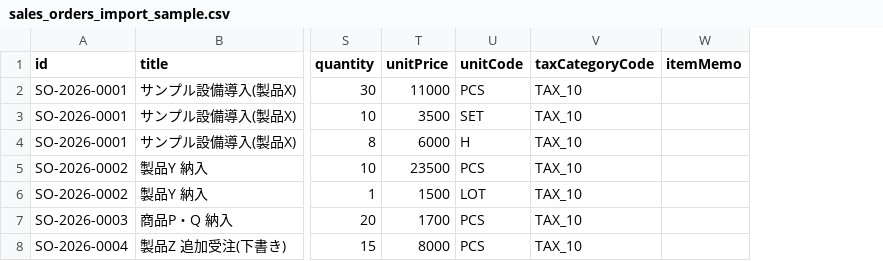
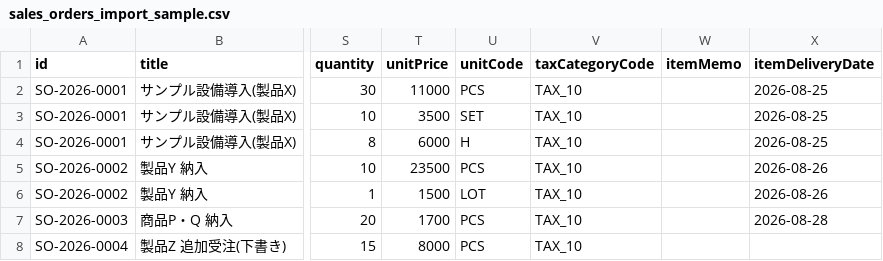
Before and after one commit to Otazoman/SSSalesManagementSystem, a CSV file: sampledata/sales_orders_import_sample.csv, drawn as a sheet; only a part is shown, gaps mark what is left out; the diff names each change by its address in the sheet, - before the commit and + after, or states it on an @@ line.

```diff
--- a/sampledata/sales_orders_import_sample.csv
+++ b/sampledata/sales_orders_import_sample.csv
+column X (itemDeliveryDate), rows 2-7: 2026-08-25 | 2026-08-25 | 2026-08-25 | 2026-08-26 | 2026-08-26 | 2026-08-28
```
Also changed, not shown: sampledata/purchase_orders_import_sample.csv, 3 other files.
